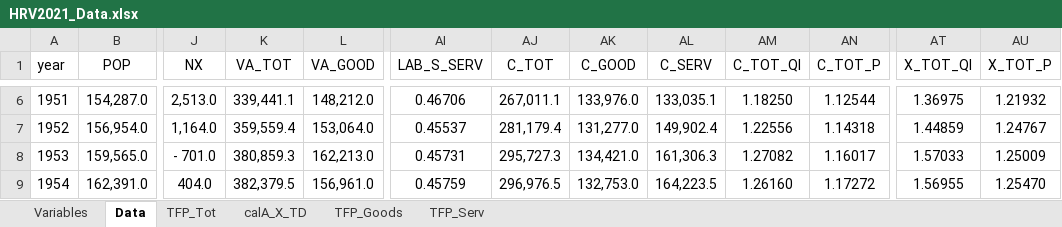
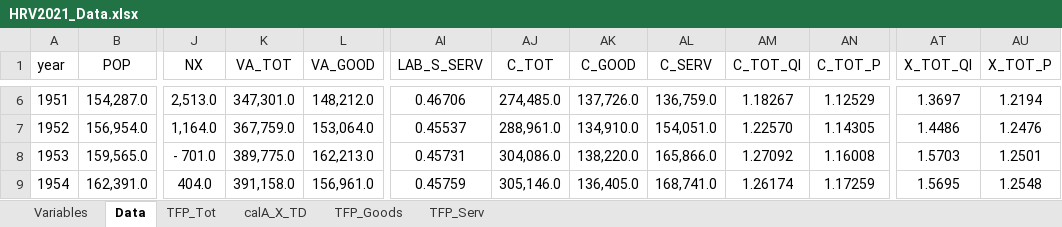
Before and after one commit to jivizcaino/Chained-Indices-Unchained, an Excel workbook: Data/HRV2021_Data.xlsx, sheet Data, drawn as a sheet; only a part is shown, gaps mark what is left out; values as stored, in another font and other column widths than the file's, no borders; the diff covers the shown part only; the diff names each change by its address in the sheet, - before the commit and + after, or states it on an @@ line.

```diff
--- a/Data/HRV2021_Data.xlsx (sheet Data)
+++ b/Data/HRV2021_Data.xlsx (sheet Data)
-K6 (VA_TOT): 339,441.1
+K6 (VA_TOT): 347,301.0
-AJ6 (C_TOT): 267,011.1
+AJ6 (C_TOT): 274,485.0
-AK6 (C_GOOD): 133,976.0
+AK6 (C_GOOD): 137,726.0
-AL6 (C_SERV): 133,035.1
+AL6 (C_SERV): 136,759.0
-AM6 (C_TOT_QI): 1.18250
+AM6 (C_TOT_QI): 1.18267
-AN6 (C_TOT_P): 1.12544
+AN6 (C_TOT_P): 1.12529
-AT6 (X_TOT_QI): 1.36975
+AT6 (X_TOT_QI): 1.3697
-AU6 (X_TOT_P): 1.21932
+AU6 (X_TOT_P): 1.2194
-K7 (VA_TOT): 359,559.4
+K7 (VA_TOT): 367,759.0
-AJ7 (C_TOT): 281,179.4
+AJ7 (C_TOT): 288,961.0
-AK7 (C_GOOD): 131,277.0
+AK7 (C_GOOD): 134,910.0
-AL7 (C_SERV): 149,902.4
+AL7 (C_SERV): 154,051.0
-AM7 (C_TOT_QI): 1.22556
+AM7 (C_TOT_QI): 1.22570
-AN7 (C_TOT_P): 1.14318
+AN7 (C_TOT_P): 1.14305
-AT7 (X_TOT_QI): 1.44859
+AT7 (X_TOT_QI): 1.4486
-AU7 (X_TOT_P): 1.24767
+AU7 (X_TOT_P): 1.2476
-K8 (VA_TOT): 380,859.3
+K8 (VA_TOT): 389,775.0
-AJ8 (C_TOT): 295,727.3
+AJ8 (C_TOT): 304,086.0
-AK8 (C_GOOD): 134,421.0
+AK8 (C_GOOD): 138,220.0
-AL8 (C_SERV): 161,306.3
+AL8 (C_SERV): 165,866.0
-AM8 (C_TOT_QI): 1.27082
+AM8 (C_TOT_QI): 1.27092
-AN8 (C_TOT_P): 1.16017
+AN8 (C_TOT_P): 1.16008
-AT8 (X_TOT_QI): 1.57033
+AT8 (X_TOT_QI): 1.5703
-AU8 (X_TOT_P): 1.25009
+AU8 (X_TOT_P): 1.2501
-K9 (VA_TOT): 382,379.5
+K9 (VA_TOT): 391,158.0
-AJ9 (C_TOT): 296,976.5
+AJ9 (C_TOT): 305,146.0
-AK9 (C_GOOD): 132,753.0
+AK9 (C_GOOD): 136,405.0
-AL9 (C_SERV): 164,223.5
+AL9 (C_SERV): 168,741.0
-AM9 (C_TOT_QI): 1.26160
+AM9 (C_TOT_QI): 1.26174
-AN9 (C_TOT_P): 1.17272
+AN9 (C_TOT_P): 1.17259
-AT9 (X_TOT_QI): 1.56955
+AT9 (X_TOT_QI): 1.5695
-AU9 (X_TOT_P): 1.25470
+AU9 (X_TOT_P): 1.2548
```
Also changed, not shown: 1 added row and 590 edited cells elsewhere in this sheet, sheet calA_X_TD, sheet TFP_Tot, 6 other files.
